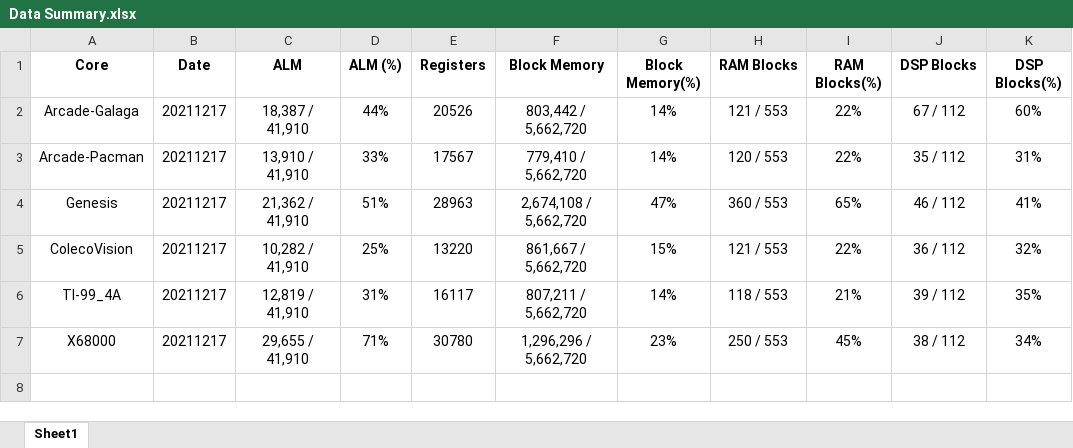
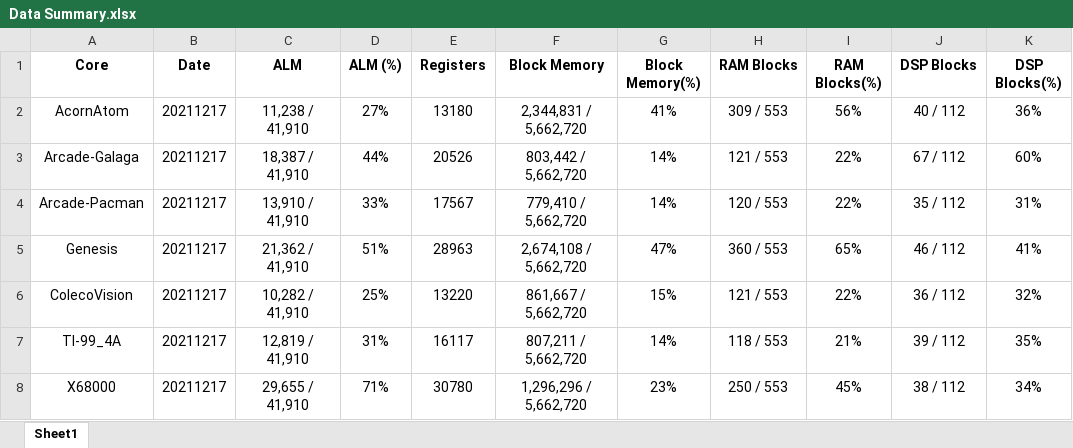
Before and after one commit to birdybro/rpt_MiSTer, an Excel workbook: Data Summary.xlsx, sheet Sheet1, drawn as a sheet; values as stored, in another font and other column widths than the file's, no borders; the diff names each change by its address in the sheet, - before the commit and + after, or states it on an @@ line.

Commit message:
AcornAtom 20211217

```diff
--- a/Data Summary.xlsx (sheet Sheet1)
+++ b/Data Summary.xlsx (sheet Sheet1)
+row 2: AcornAtom | 20211217 | 11,238 / 41,910 | 27% | 13180 | 2,344,831 / 5,662,720 | 41% | 309 / 553 | 56% | 40 / 112 | 36%
```
Also changed, not shown: 17 other files.
